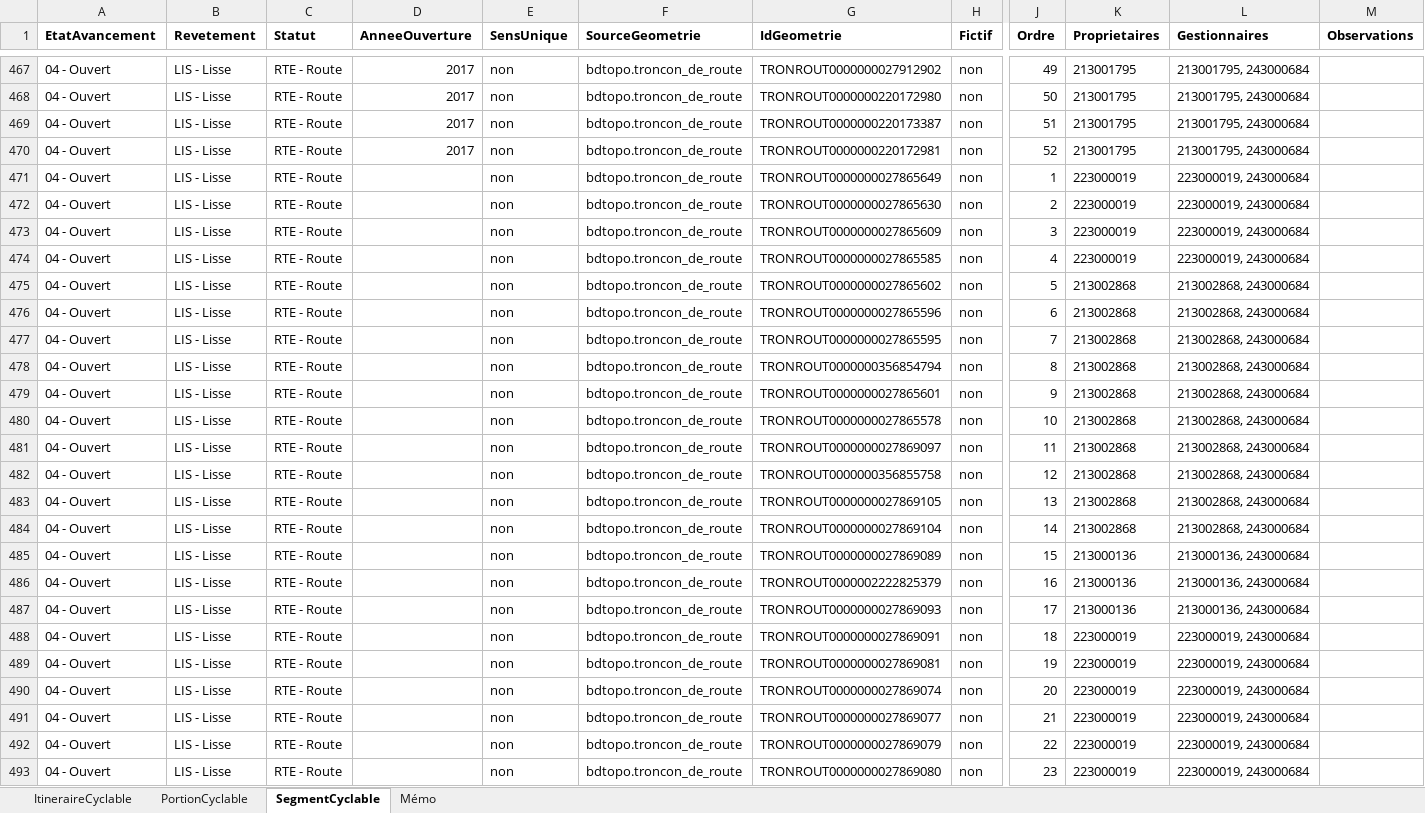
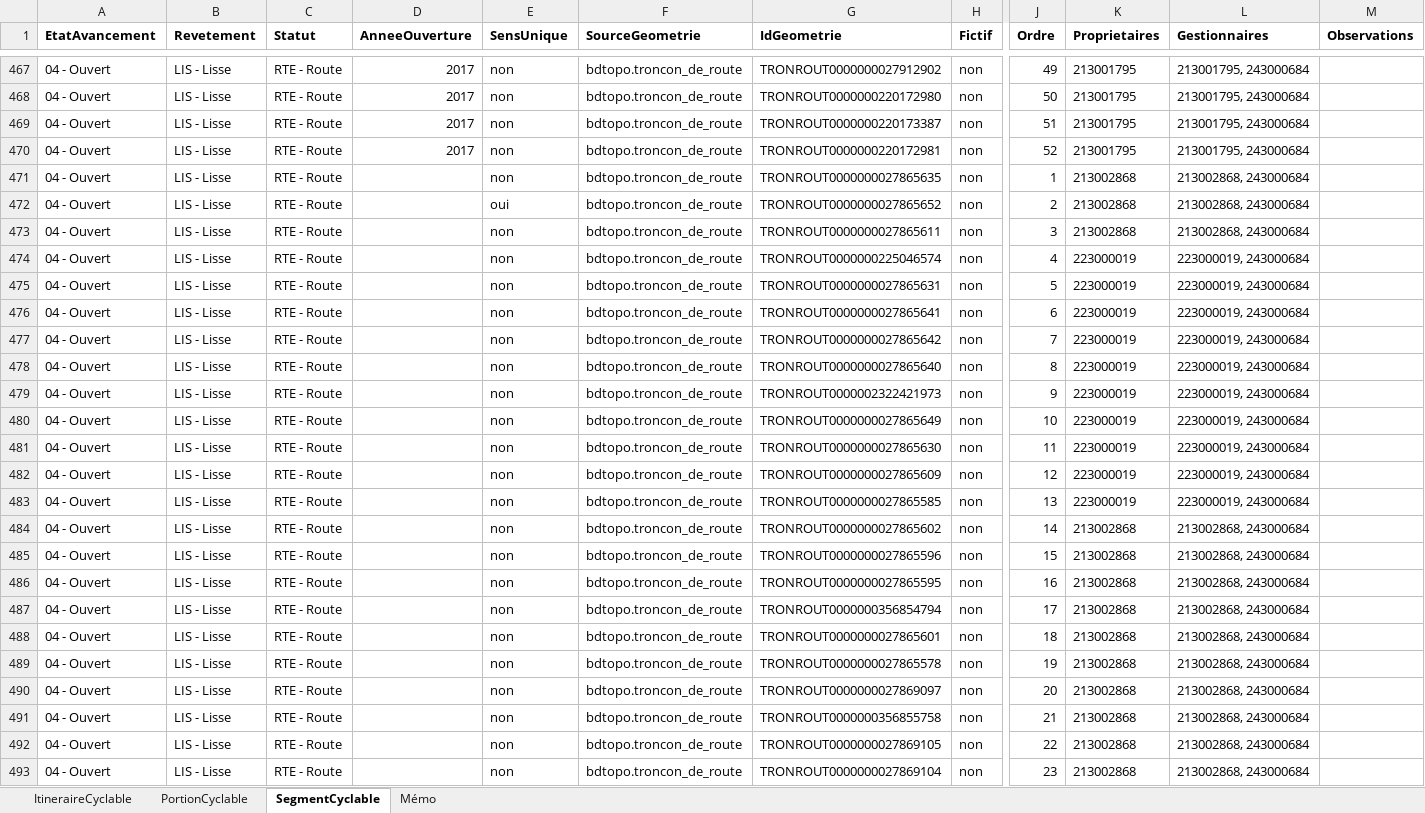
Before and after one commit to CD30-Devil/SI3P0, an Excel workbook: 3V/Données/Référentiel 3V.xlsx, sheet SegmentCyclable, drawn as a sheet; only a part is shown, gaps mark what is left out; values as stored, in another font and other column widths than the file's, no borders; the diff covers the shown part only; the diff names each change by its address in the sheet, - before the commit and + after, or states it on an @@ line.

```diff
--- a/3V/Données/Référentiel 3V.xlsx (sheet SegmentCyclable)
+++ b/3V/Données/Référentiel 3V.xlsx (sheet SegmentCyclable)
-G471 (IdGeometrie): TRONROUT0000000027865649
+G471 (IdGeometrie): TRONROUT0000000027865635
-K471:K473 (Proprietaires): 223000019
+K471:K473 (Proprietaires): 213002868
-L471:L473 (Gestionnaires): 223000019, 243000684
+L471:L473 (Gestionnaires): 213002868, 243000684
-E472 (SensUnique): non
+E472 (SensUnique): oui
-G472 (IdGeometrie): TRONROUT0000000027865630
+G472 (IdGeometrie): TRONROUT0000000027865652
-G473 (IdGeometrie): TRONROUT0000000027865609
+G473 (IdGeometrie): TRONROUT0000000027865611
-G474 (IdGeometrie): TRONROUT0000000027865585
+G474 (IdGeometrie): TRONROUT0000000225046574
-G475 (IdGeometrie): TRONROUT0000000027865602
+G475 (IdGeometrie): TRONROUT0000000027865631
-K475:K483 (Proprietaires): 213002868
+K475:K483 (Proprietaires): 223000019
-L475:L483 (Gestionnaires): 213002868, 243000684
+L475:L483 (Gestionnaires): 223000019, 243000684
-G476 (IdGeometrie): TRONROUT0000000027865596
+G476 (IdGeometrie): TRONROUT0000000027865641
-G477 (IdGeometrie): TRONROUT0000000027865595
+G477 (IdGeometrie): TRONROUT0000000027865642
-G478 (IdGeometrie): TRONROUT0000000356854794
+G478 (IdGeometrie): TRONROUT0000000027865640
-G479 (IdGeometrie): TRONROUT0000000027865601
+G479 (IdGeometrie): TRONROUT0000002322421973
-G480 (IdGeometrie): TRONROUT0000000027865578
+G480 (IdGeometrie): TRONROUT0000000027865649
-G481 (IdGeometrie): TRONROUT0000000027869097
+G481 (IdGeometrie): TRONROUT0000000027865630
-G482 (IdGeometrie): TRONROUT0000000356855758
+G482 (IdGeometrie): TRONROUT0000000027865609
-G483 (IdGeometrie): TRONROUT0000000027869105
+G483 (IdGeometrie): TRONROUT0000000027865585
-G484 (IdGeometrie): TRONROUT0000000027869104
+G484 (IdGeometrie): TRONROUT0000000027865602
-G485 (IdGeometrie): TRONROUT0000000027869089
+G485 (IdGeometrie): TRONROUT0000000027865596
-K485:K487 (Proprietaires): 213000136
+K485:K487 (Proprietaires): 213002868
-L485:L487 (Gestionnaires): 213000136, 243000684
+L485:L487 (Gestionnaires): 213002868, 243000684
-G486 (IdGeometrie): TRONROUT0000002222825379
+G486 (IdGeometrie): TRONROUT0000000027865595
-G487 (IdGeometrie): TRONROUT0000000027869093
+G487 (IdGeometrie): TRONROUT0000000356854794
-G488 (IdGeometrie): TRONROUT0000000027869091
+G488 (IdGeometrie): TRONROUT0000000027865601
-K488:K493 (Proprietaires): 223000019
+K488:K493 (Proprietaires): 213002868
-L488:L493 (Gestionnaires): 223000019, 243000684
+L488:L493 (Gestionnaires): 213002868, 243000684
-G489 (IdGeometrie): TRONROUT0000000027869081
+G489 (IdGeometrie): TRONROUT0000000027865578
-G490 (IdGeometrie): TRONROUT0000000027869074
+G490 (IdGeometrie): TRONROUT0000000027869097
-G491 (IdGeometrie): TRONROUT0000000027869077
+G491 (IdGeometrie): TRONROUT0000000356855758
-G492 (IdGeometrie): TRONROUT0000000027869079
+G492 (IdGeometrie): TRONROUT0000000027869105
-G493 (IdGeometrie): TRONROUT0000000027869080
+G493 (IdGeometrie): TRONROUT0000000027869104
```
Also changed, not shown: other rows of this sheet, sheet Mémo, 30 other files.
